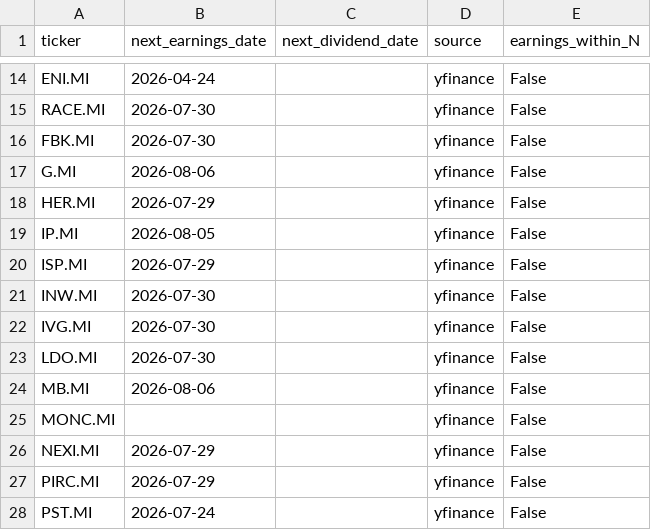
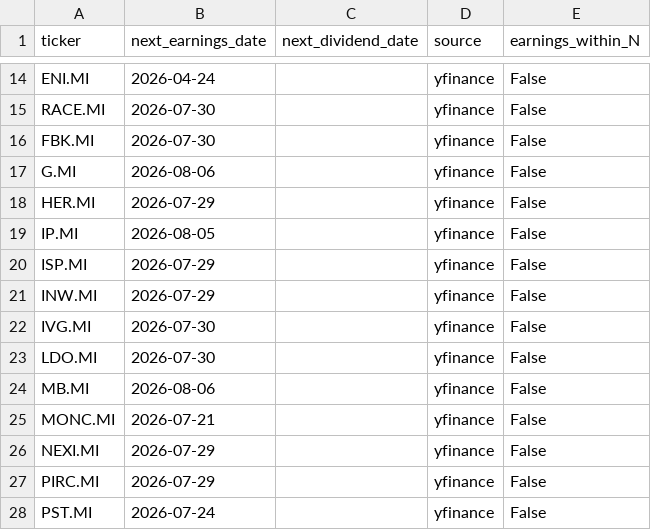
Before and after one commit to newspapergram-dot/mib-data, a CSV file: data/earnings_calendar.csv, drawn as a sheet; only a part is shown, gaps mark what is left out.

```diff
--- a/data/earnings_calendar.csv
+++ b/data/earnings_calendar.csv
@@ -20,3 +20,3 @@ IP.MI,2026-08-05,,yfinance,False
 ISP.MI,2026-07-29,,yfinance,False
-INW.MI,2026-07-30,,yfinance,False
+INW.MI,2026-07-29,,yfinance,False
 IVG.MI,2026-07-30,,yfinance,False
@@ -24,3 +24,3 @@ LDO.MI,2026-07-30,,yfinance,False
 MB.MI,2026-08-06,,yfinance,False
-MONC.MI,,,yfinance,False
+MONC.MI,2026-07-21,,yfinance,False
 NEXI.MI,2026-07-29,,yfinance,False
```
Also changed, not shown: data/insider_us.csv, data/score_output.csv, 3 other files.
